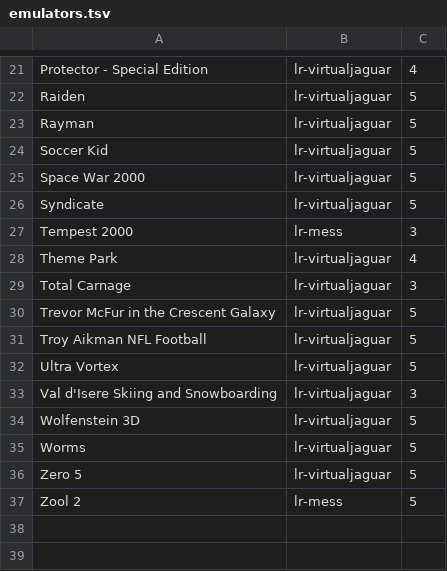
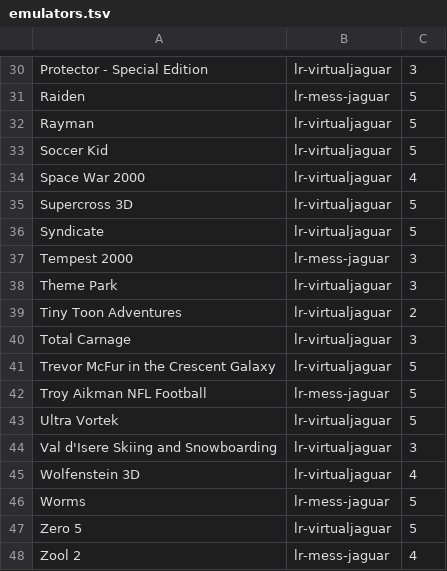
Before and after one commit to obrie/retrokit, a TSV file: config/systems/atarijaguar/emulators.tsv, drawn as a sheet; only a part is shown, gaps mark what is left out; addresses are those after the commit; the diff covers the shown part only; the diff names each change by its address in the sheet, - before the commit and + after, or states it on an @@ line.

Commit message:
Add support for lr-mess systems, starting with lr-mess-jaguar * Update atarijaguar settings based on current configurations

```diff
--- a/config/systems/atarijaguar/emulators.tsv
+++ b/config/systems/atarijaguar/emulators.tsv
-C30: 4
+C30: 3
-B31: lr-virtualjaguar
+B31: lr-mess-jaguar
-C34: 5
+C34: 4
+row 35: Supercross 3D | lr-virtualjaguar | 5
-B37: lr-mess
+B37: lr-mess-jaguar
-C38: 4
+C38: 3
+row 39: Tiny Toon Adventures | lr-virtualjaguar | 2
-B42: lr-virtualjaguar
+B42: lr-mess-jaguar
-A43: Ultra Vortex
+A43: Ultra Vortek
-C45: 5
+C45: 4
-B46: lr-virtualjaguar
+B46: lr-mess-jaguar
-B48: lr-mess
+B48: lr-mess-jaguar
-C48: 5
+C48: 4
```
Also changed, not shown: 9 added rows and 15 edited cells elsewhere in this file, 20 other files.
